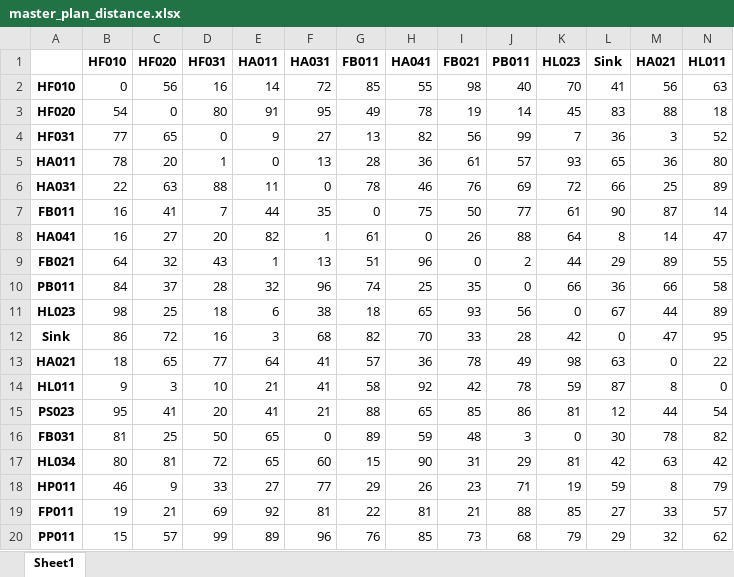
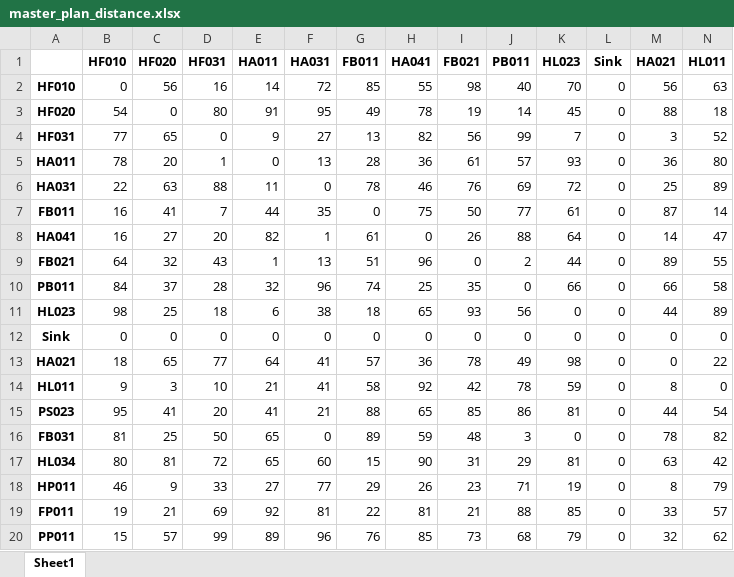
Before and after one commit to jonathan-ship/EPL, an Excel workbook: network/master_plan_distance.xlsx, sheet Sheet1, drawn as a sheet; only a part is shown; values as stored, in another font and other column widths than the file's, no borders; the diff covers the shown part only; the diff names each change by its address in the sheet, - before the commit and + after, or states it on an @@ line.

```diff
--- a/network/master_plan_distance.xlsx (sheet Sheet1)
+++ b/network/master_plan_distance.xlsx (sheet Sheet1)
-L2 (Sink): 41
+L2 (Sink): 0
-L3 (Sink): 83
+L3 (Sink): 0
-L4 (Sink): 36
+L4 (Sink): 0
-L5 (Sink): 65
+L5 (Sink): 0
-L6 (Sink): 66
+L6 (Sink): 0
-L7 (Sink): 90
+L7 (Sink): 0
-L8 (Sink): 8
+L8 (Sink): 0
-L9 (Sink): 29
+L9 (Sink): 0
-L10 (Sink): 36
+L10 (Sink): 0
-L11 (Sink): 67
+L11 (Sink): 0
-B12 (HF010): 86
+B12 (HF010): 0
-C12 (HF020): 72
+C12 (HF020): 0
-D12 (HF031): 16
+D12 (HF031): 0
-E12 (HA011): 3
+E12 (HA011): 0
-F12 (HA031): 68
+F12 (HA031): 0
-G12 (FB011): 82
+G12 (FB011): 0
-H12 (HA041): 70
+H12 (HA041): 0
-I12 (FB021): 33
+I12 (FB021): 0
-J12 (PB011): 28
+J12 (PB011): 0
-K12 (HL023): 42
+K12 (HL023): 0
-M12 (HA021): 47
+M12 (HA021): 0
-N12 (HL011): 95
+N12 (HL011): 0
-L13 (Sink): 63
+L13 (Sink): 0
-L14 (Sink): 87
+L14 (Sink): 0
-L15 (Sink): 12
+L15 (Sink): 0
-L16 (Sink): 30
+L16 (Sink): 0
-L17 (Sink): 42
+L17 (Sink): 0
-L18 (Sink): 59
+L18 (Sink): 0
-L19 (Sink): 27
+L19 (Sink): 0
-L20 (Sink): 29
+L20 (Sink): 0
```
Also changed, not shown: 18 edited cells elsewhere in this sheet, 4 other files.
